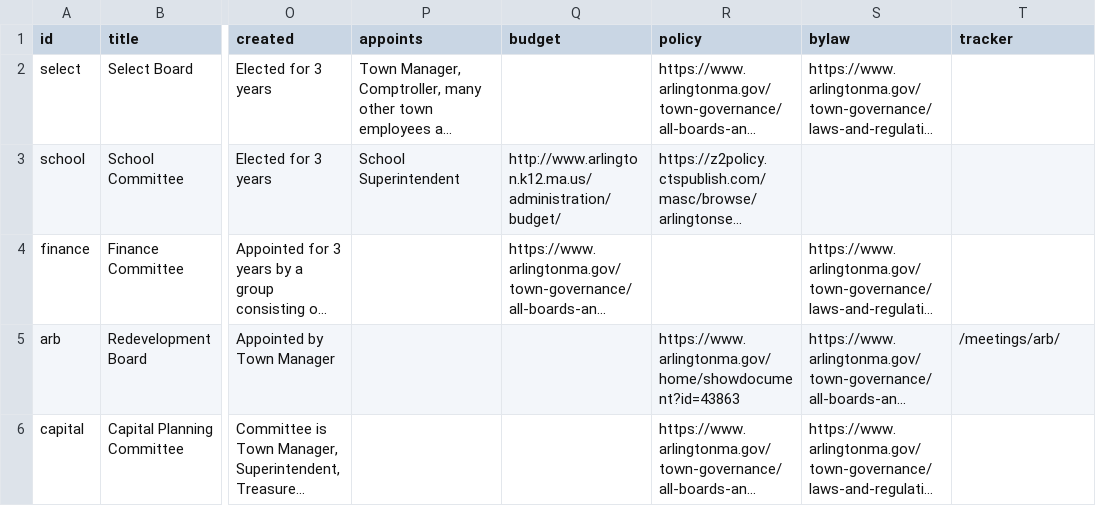
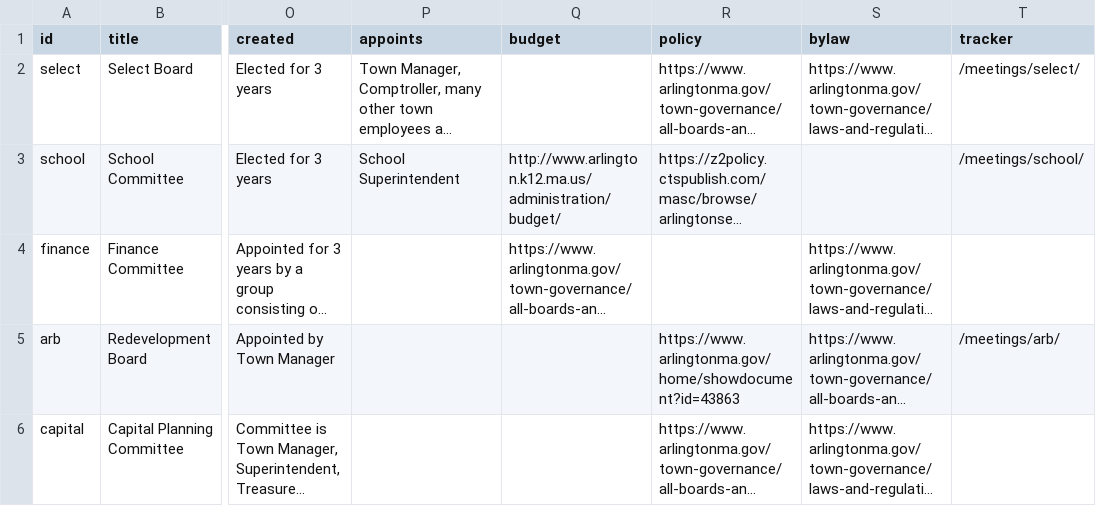
Before and after one commit to ShaneCurcuru/menotomymatters, a CSV file: _data/townhall.csv, drawn as a sheet; only a part is shown, gaps mark what is left out; long unchanged cells end in …; the diff names each change by its address in the sheet, - before the commit and + after, or states it on an @@ line.

Commit message:
Update meeting tracker pointers and add see also

```diff
--- a/_data/townhall.csv
+++ b/_data/townhall.csv
-T2 (tracker): (empty)
+T2 (tracker): /meetings/select/
-T3 (tracker): (empty)
+T3 (tracker): /meetings/school/
```
Also changed, not shown: 1 other file.
